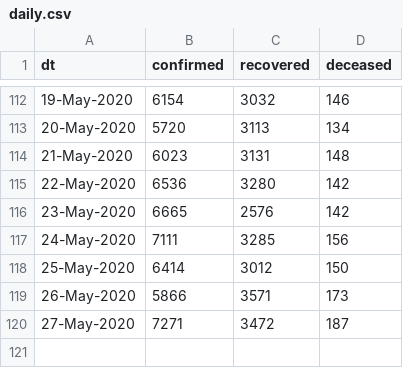
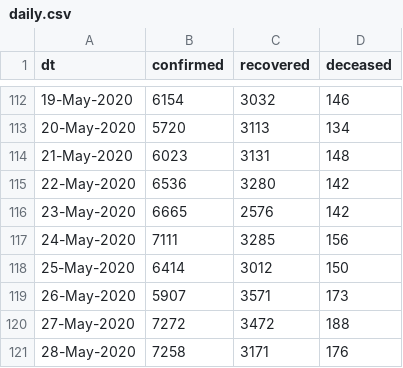
Before and after one commit to vsbabu/covid19_fb_ts, a CSV file: daily.csv, drawn as a sheet; only a part is shown, gaps mark what is left out.

```diff
--- a/daily.csv
+++ b/daily.csv
@@ -118,3 +118,4 @@ dt,confirmed,recovered,deceased
 25-May-2020,6414,3012,150
-26-May-2020,5866,3571,173
-27-May-2020,7271,3472,187
+26-May-2020,5907,3571,173
+27-May-2020,7272,3472,188
+28-May-2020,7258,3171,176
```
Also changed, not shown: ka.csv, kl.csv, 31 other files.
